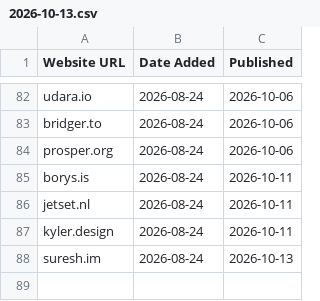
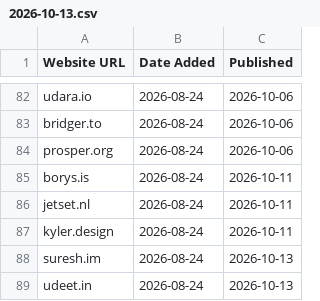
Before and after one commit to omyvnss/folio-vaultnco, a CSV file: data/history/2026-10-13.csv, drawn as a sheet; only a part is shown, gaps mark what is left out.

```diff
--- a/data/history/2026-10-13.csv
+++ b/data/history/2026-10-13.csv
@@ -88 +88,2 @@ kyler.design,2026-08-24,2026-10-11
 suresh.im,2026-08-24,2026-10-13
+udeet.in,2026-08-24,2026-10-13
```
Also changed, not shown: data/sites.csv, 3 other files.
